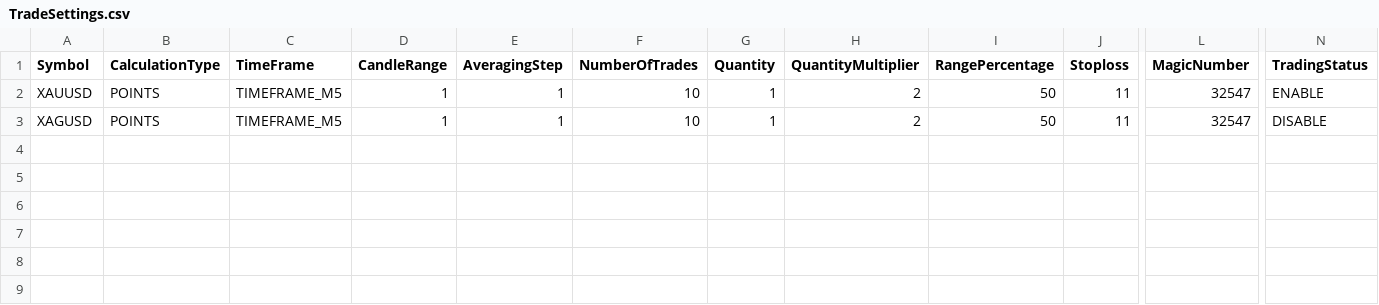
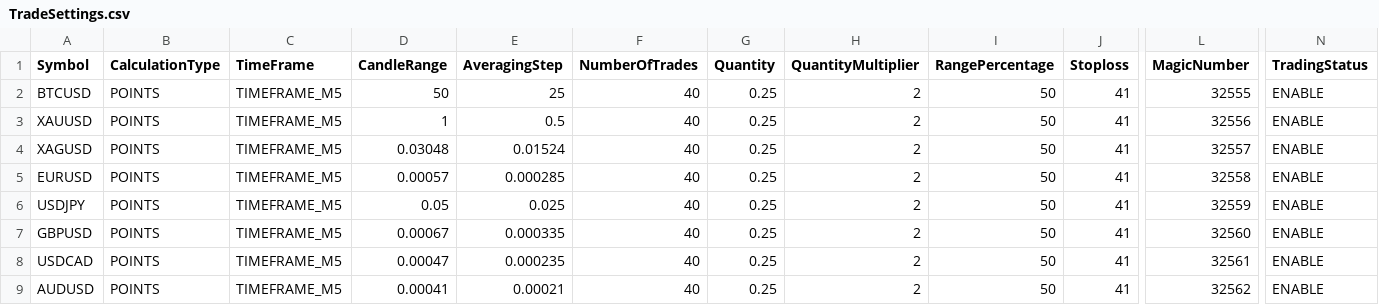
Before and after one commit to PulkitChadha125/AlphaEdtechForexCandelRangeScanner, a CSV file: TradeSettings.csv, drawn as a sheet; only a part is shown, gaps mark what is left out; addresses are those after the commit; rows hold the shown columns only; the diff names each change by its address in the sheet, - before the commit and + after, or states it on an @@ line.

```diff
--- a/TradeSettings.csv
+++ b/TradeSettings.csv
+row 2: BTCUSD | POINTS | TIMEFRAME_M5 | 50 | 25 | 40 | 0.25 | 2 | 50 | 41 | 32555 | ENABLE
-E3 (AveragingStep): 1
+E3 (AveragingStep): 0.5
-F3:F4 (NumberOfTrades): 10
+F3:F4 (NumberOfTrades): 40
-G3:G4 (Quantity): 1
+G3:G4 (Quantity): 0.25
-J3:J4 (Stoploss): 11
+J3:J4 (Stoploss): 41
-L3 (MagicNumber): 32547
+L3 (MagicNumber): 32556
-D4 (CandleRange): 1
+D4 (CandleRange): 0.03048
-E4 (AveragingStep): 1
+E4 (AveragingStep): 0.01524
-L4 (MagicNumber): 32547
+L4 (MagicNumber): 32557
-N4 (TradingStatus): DISABLE
+N4 (TradingStatus): ENABLE
+row 5: EURUSD | POINTS | TIMEFRAME_M5 | 0.00057 | 0.000285 | 40 | 0.25 | 2 | 50 | 41 | 32558 | ENABLE
+row 6: USDJPY | POINTS | TIMEFRAME_M5 | 0.05 | 0.025 | 40 | 0.25 | 2 | 50 | 41 | 32559 | ENABLE
+row 7: GBPUSD | POINTS | TIMEFRAME_M5 | 0.00067 | 0.000335 | 40 | 0.25 | 2 | 50 | 41 | 32560 | ENABLE
+row 8: USDCAD | POINTS | TIMEFRAME_M5 | 0.00047 | 0.000235 | 40 | 0.25 | 2 | 50 | 41 | 32561 | ENABLE
+row 9: AUDUSD | POINTS | TIMEFRAME_M5 | 0.00041 | 0.00021 | 40 | 0.25 | 2 | 50 | 41 | 32562 | ENABLE
```
Also changed, not shown: 15 other files.
